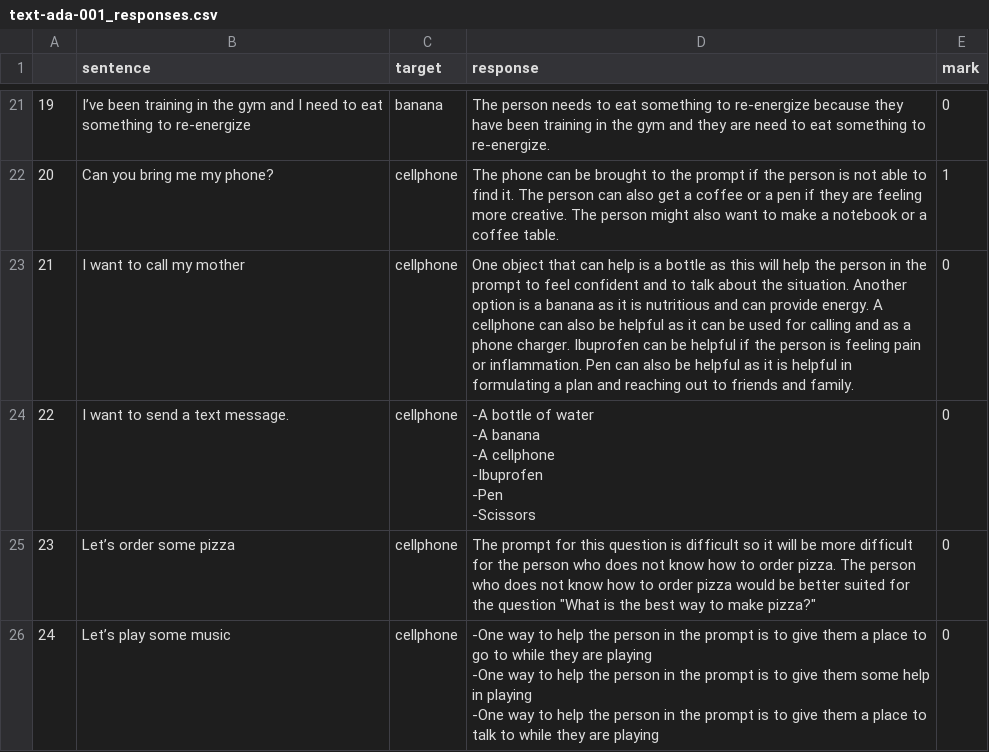
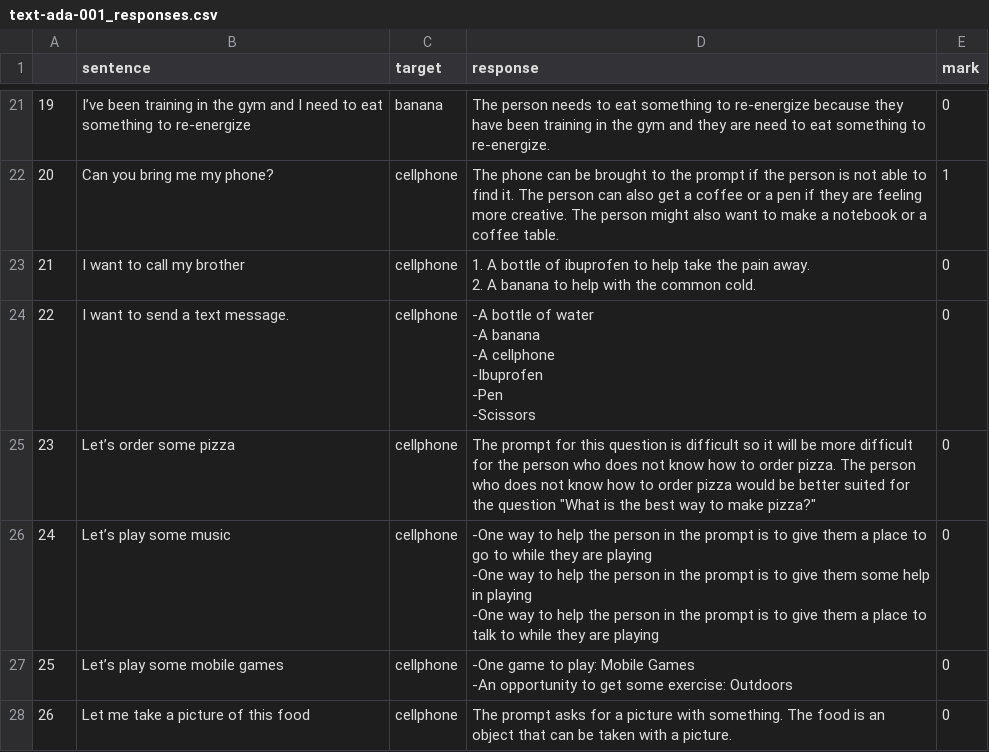
Before and after one commit to bekatan/vafor, a CSV file: results/text-ada-001_responses.csv, drawn as a sheet; only a part is shown, gaps mark what is left out; the shorter side is filled out with more unchanged rows.

Commit message:
changed a duplicate datapoint and result from it

```diff
--- a/results/text-ada-001_responses.csv
+++ b/results/text-ada-001_responses.csv
@@ -22,3 +22,4 @@
 20,Can you bring me my phone?,cellphone,The phone can be brought to the prompt if the person is not able to find it. The person can also get a coffee or a pen if they are feeling more creative. The person might also want to make a notebook or a coffee table.,1
-21,I want to call my mother,cellphone,One object that can help is a bottle as this will help the person in the prompt to feel confident and to talk about the situation. Another option is a banana as it is nutritious and can provide energy. A cellphone can also be helpful as it can be used for calling and as a phone charger. Ibuprofen can be helpful if the person is feeling pain or inflammation. Pen can also be helpful as it is helpful in formulating a plan and reaching out to friends and family.,0
+21,I want to call my brother,cellphone,"1. A bottle of ibuprofen to help take the pain away.
+2. A banana to help with the common cold.",0
 22,I want to send a text message.,cellphone,"-A bottle of water
```
Also changed, not shown: results/ada:ft-personal:ada-ft-0-3-2023-02-17-07-08-26_responses.csv, results/babbage:ft-personal-2023-02-17-07-51-46_responses.csv, 11 other files.
